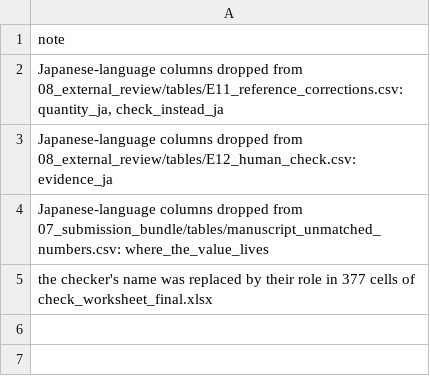
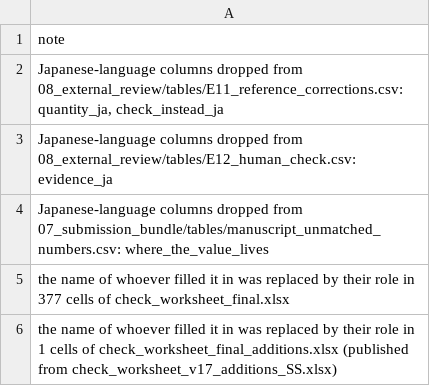
Before and after one commit to suzukis10111011/apscrna_public, a CSV file: release_notes.csv, drawn as a sheet.

Commit message:
v19: final checks and provenance

```diff
--- a/release_notes.csv
+++ b/release_notes.csv
@@ -4,2 +4,3 @@ Japanese-language columns dropped from 08_external_review/tables/E12_human_check
 Japanese-language columns dropped from 07_submission_bundle/tables/manuscript_unmatched_numbers.csv: where_the_value_lives
-the checker's name was replaced by their role in 377 cells of check_worksheet_final.xlsx
+the name of whoever filled it in was replaced by their role in 377 cells of check_worksheet_final.xlsx
+the name of whoever filled it in was replaced by their role in 1 cells of check_worksheet_final_additions.xlsx (published from check_worksheet_v17_additions_SS.xlsx)
```
Also changed, not shown: 07_submission_bundle/tables/manuscript_number_agreement.csv, 07_submission_bundle/tables/manuscript_source_files.csv, 4 other files.
